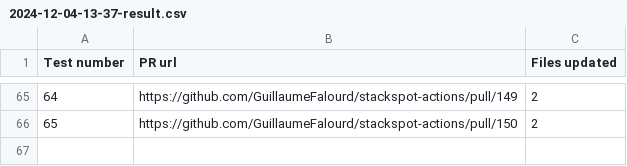
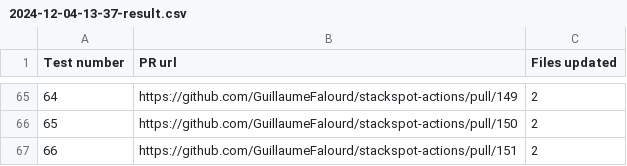
Before and after one commit to GuillaumeFalourd/stackspot-actions, a CSV file: reports/2024-12-04-13-37-result.csv, drawn as a sheet; only a part is shown, gaps mark what is left out; the diff names each change by its address in the sheet, - before the commit and + after, or states it on an @@ line.

```diff
--- a/reports/2024-12-04-13-37-result.csv
+++ b/reports/2024-12-04-13-37-result.csv
+row 67: 66 | https://github.com/GuillaumeFalourd/stackspot-actions/pull/151 | 2
```
